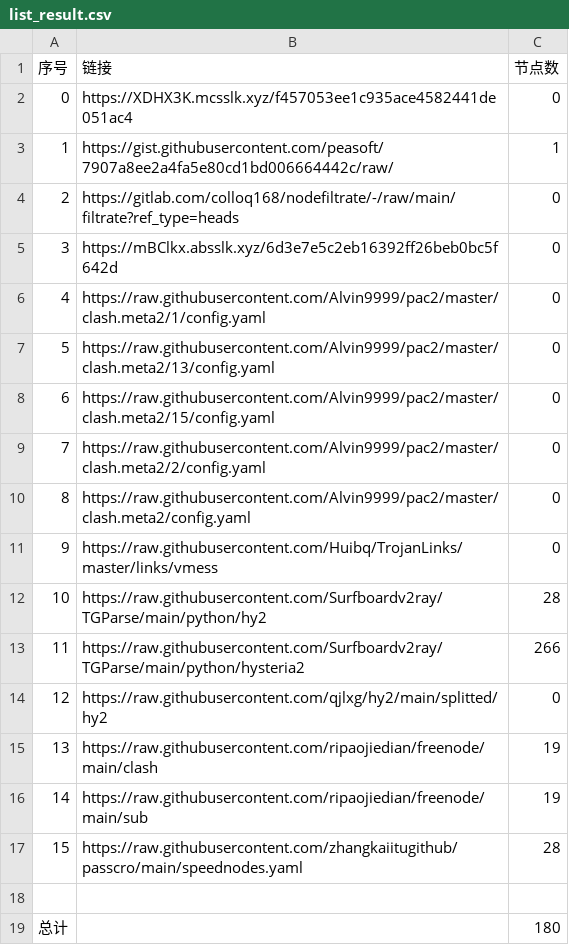
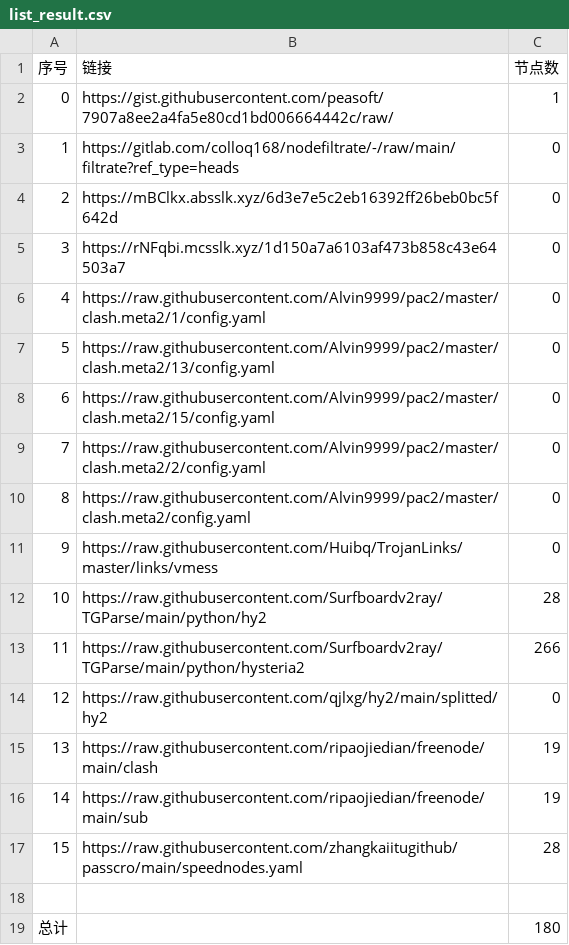
Before and after one commit to x698/NoMoreWalls, a CSV file: list_result.csv, drawn as a sheet; removed rows and columns are numbered as before the commit, all else as after; the diff names each change by its address in the sheet, - before the commit and + after, or states it on an @@ line.

```diff
--- a/list_result.csv
+++ b/list_result.csv
-row 2: 0 | https://XDHX3K.mcsslk.xyz/f457053ee1c935ace4582441de051ac4 | 0
@@ column A (序号) renumbered between rows 2 and 4 @@
+row 5: 3 | https://rNFqbi.mcsslk.xyz/1d150a7a6103af473b858c43e64503a7 | 0
```
Also changed, not shown: 5 other files.
